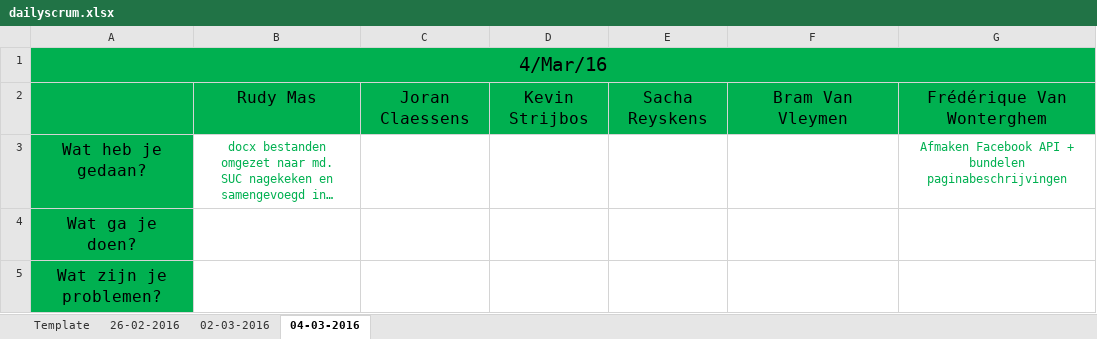
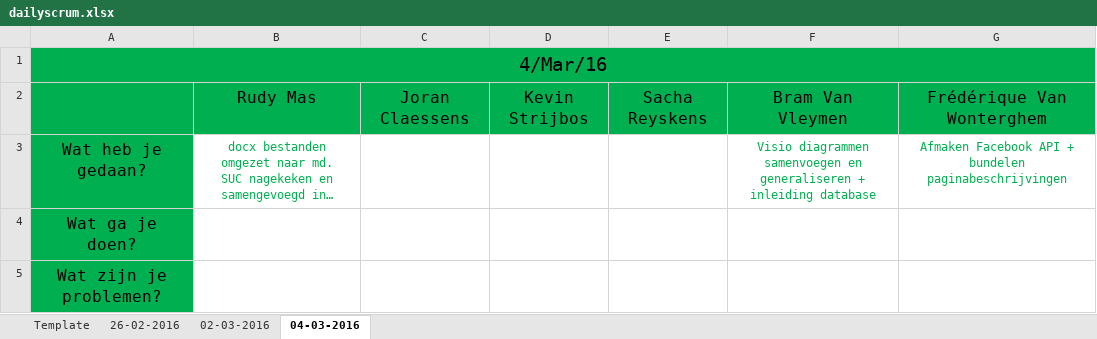
Before and after one commit to pxlit-projects/AppDev05_2016, an Excel workbook: scrum/dailyscrum.xlsx, sheet 04-03-2016, drawn as a sheet; long unchanged cells end in …; values as stored, in another font and other column widths than the file's, no borders; the diff names each change by its address in the sheet, - before the commit and + after, or states it on an @@ line.

Commit message:
Dailyscrum update

```diff
--- a/scrum/dailyscrum.xlsx (sheet 04-03-2016)
+++ b/scrum/dailyscrum.xlsx (sheet 04-03-2016)
-F3: (empty)
+F3: Visio diagrammen samenvoegen en generaliseren + inleiding database
```
